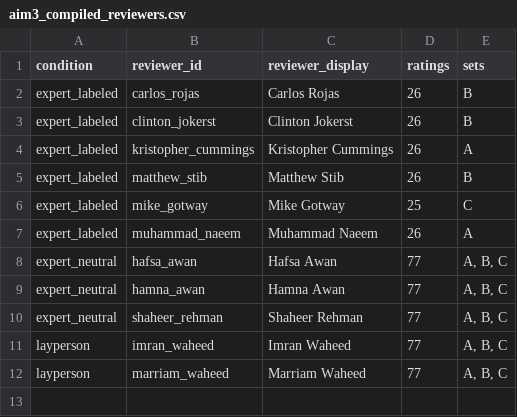
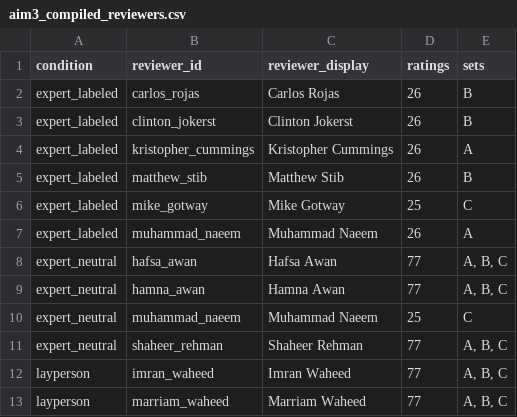
Before and after one commit to abdulrazakucc/readability, a CSV file: reports/aim3_compiled_reviewers.csv, drawn as a sheet.

```diff
--- a/reports/aim3_compiled_reviewers.csv
+++ b/reports/aim3_compiled_reviewers.csv
@@ -9,2 +9,3 @@ expert_neutral,hafsa_awan,Hafsa Awan,77,"A, B, C"
 expert_neutral,hamna_awan,Hamna Awan,77,"A, B, C"
+expert_neutral,muhammad_naeem,Muhammad Naeem,25,C
 expert_neutral,shaheer_rehman,Shaheer Rehman,77,"A, B, C"
```
Also changed, not shown: reports/aim3_compiled_by_model.csv, reports/aim3_compiled_coverage.csv, 22 other files.
